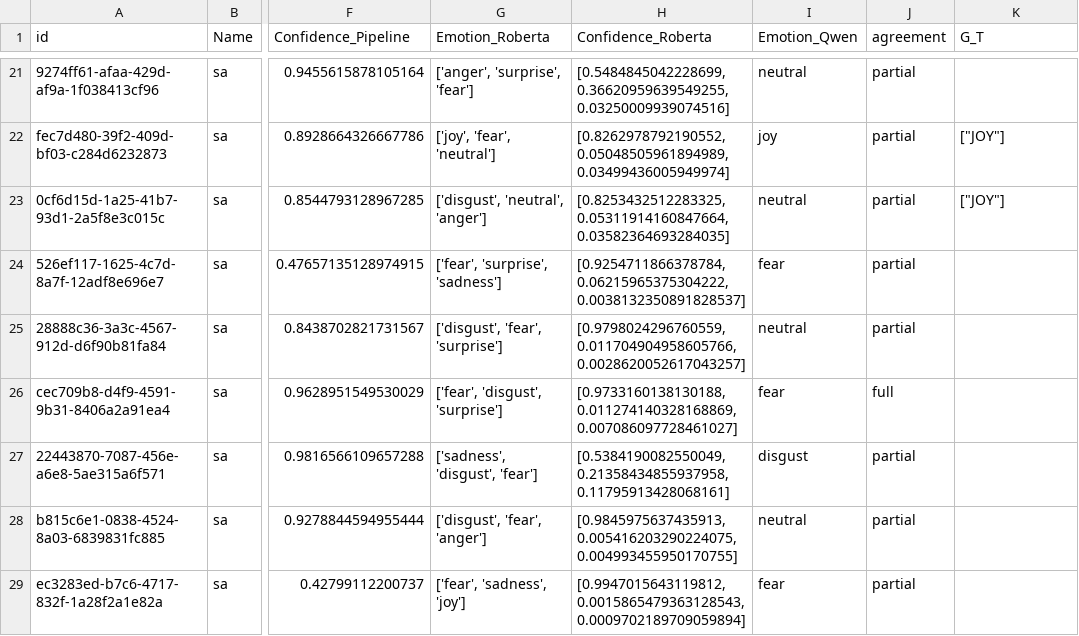
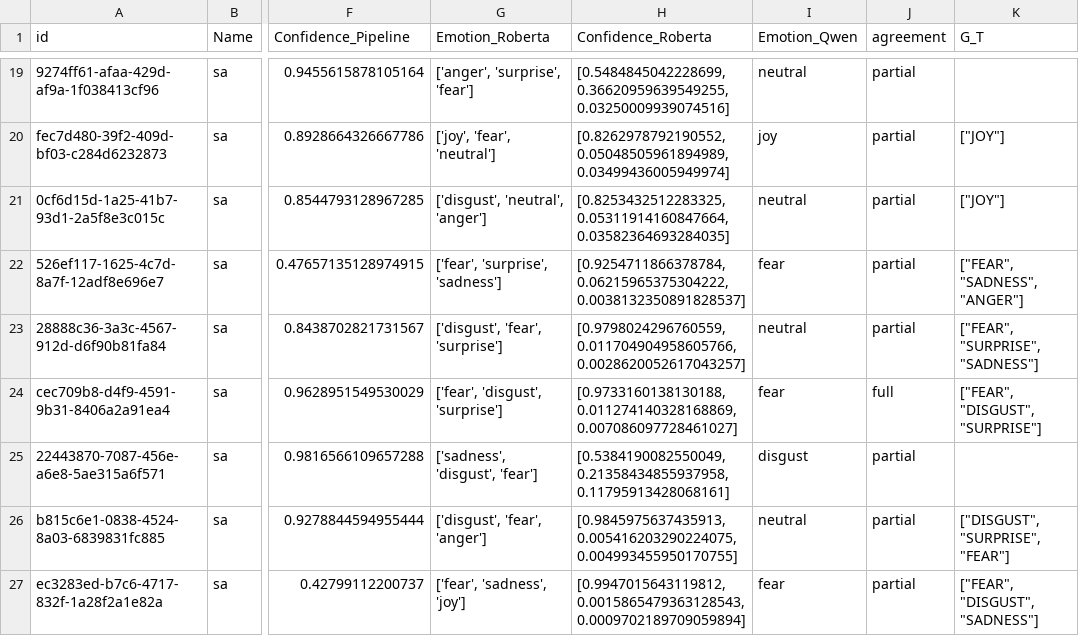
Before and after one commit to manuelrovitti/Emotions-Journaly, a CSV file: AC_B/data/dataset.csv, drawn as a sheet; only a part is shown, gaps mark what is left out; addresses are those after the commit; the diff covers the shown part only; the diff names each change by its address in the sheet, - before the commit and + after, or states it on an @@ line.

```diff
--- a/AC_B/data/dataset.csv
+++ b/AC_B/data/dataset.csv
-K22 (G_T): (empty)
+K22 (G_T): ["FEAR", "SADNESS", "ANGER"]
-K23 (G_T): (empty)
+K23 (G_T): ["FEAR", "SURPRISE", "SADNESS"]
-K24 (G_T): (empty)
+K24 (G_T): ["FEAR", "DISGUST", "SURPRISE"]
-K26 (G_T): (empty)
+K26 (G_T): ["DISGUST", "SURPRISE", "FEAR"]
-K27 (G_T): (empty)
+K27 (G_T): ["FEAR", "DISGUST", "SADNESS"]
```
Also changed, not shown: 4 added rows, 2 removed rows and 2 edited cells elsewhere in this file, 5 other files.
